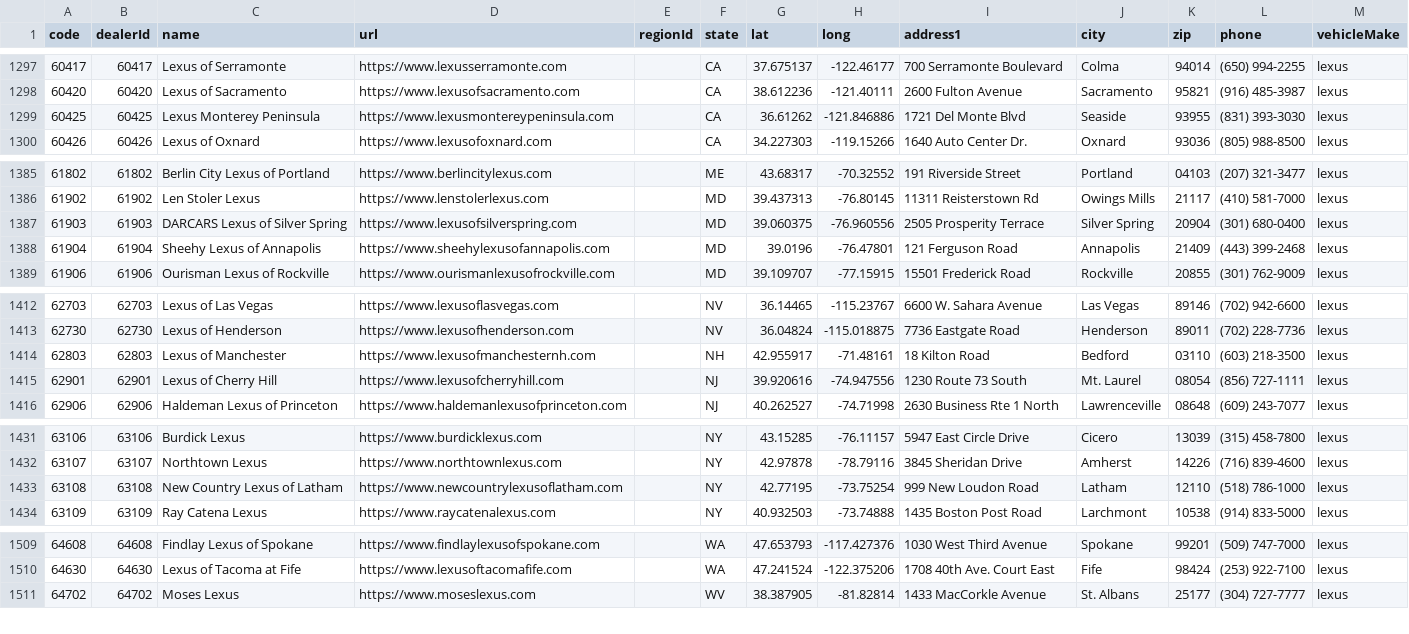
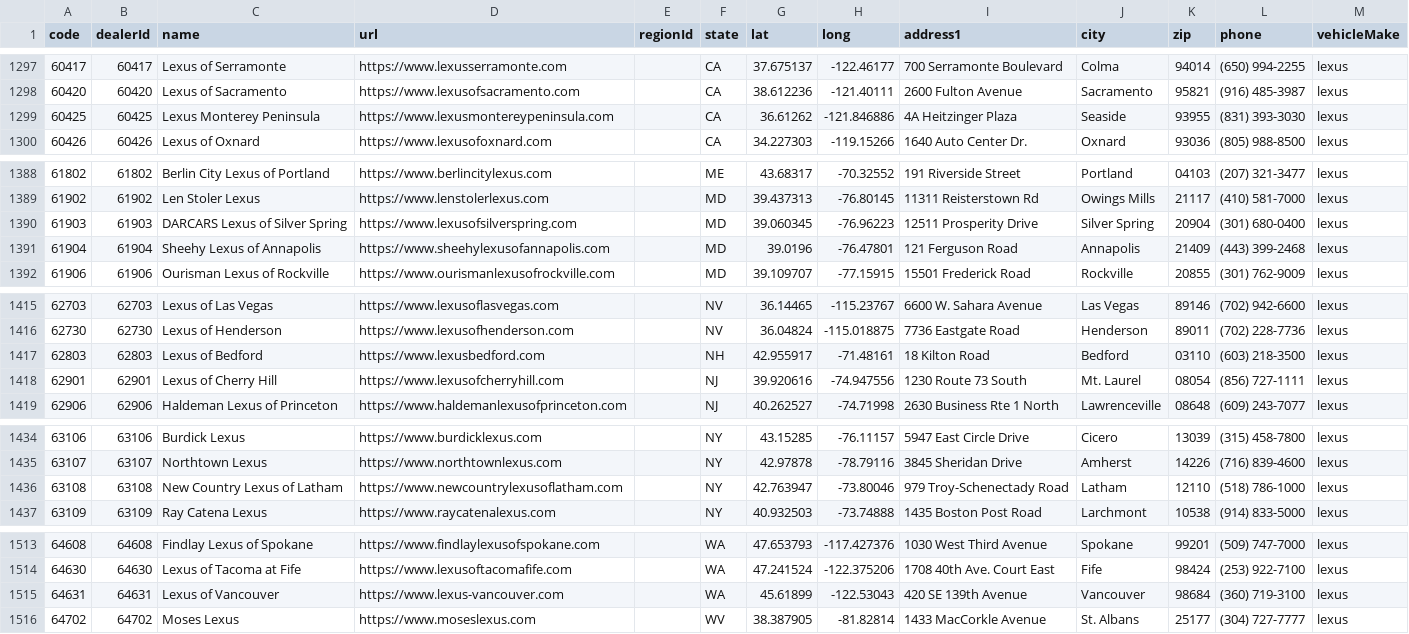
Before and after one commit to ghgemmer/yotagrabber, a CSV file: src/yotagrabber/data/dealers.csv, drawn as a sheet; only a part is shown, gaps mark what is left out; the diff covers the shown part only.

```diff
--- a/src/yotagrabber/data/dealers.csv
+++ b/src/yotagrabber/data/dealers.csv
@@ -1298,3 +1298,3 @@ code,dealerId,name,url,regionId,state,lat,long,address1,city,zip,phone,vehicleMa
 60420,60420,Lexus of Sacramento,https://www.lexusofsacramento.com,,CA,38.612236,-121.40111,2600 Fulton Avenue,Sacramento,95821,(916) 485-3987,lexus
-60425,60425,Lexus Monterey Peninsula,https://www.lexusmontereypeninsula.com,,CA,36.61262,-121.846886,1721 Del Monte Blvd,Seaside,93955,(831) 393-3030,lexus
+60425,60425,Lexus Monterey Peninsula,https://www.lexusmontereypeninsula.com,,CA,36.61262,-121.846886,4A Heitzinger Plaza,Seaside,93955,(831) 393-3030,lexus
 60426,60426,Lexus of Oxnard,https://www.lexusofoxnard.com,,CA,34.227303,-119.15266,1640 Auto Center Dr.,Oxnard,93036,(805) 988-8500,lexus
@@ -1386,3 +1389,3 @@ code,dealerId,name,url,regionId,state,lat,long,address1,city,zip,phone,vehicleMa
 61902,61902,Len Stoler Lexus,https://www.lenstolerlexus.com,,MD,39.437313,-76.80145,11311 Reisterstown Rd,Owings Mills,21117,(410) 581-7000,lexus
-61903,61903,DARCARS Lexus of Silver Spring,https://www.lexusofsilverspring.com,,MD,39.060375,-76.960556,2505 Prosperity Terrace,Silver Spring,20904,(301) 680-0400,lexus
+61903,61903,DARCARS Lexus of Silver Spring,https://www.lexusofsilverspring.com,,MD,39.060345,-76.96223,12511 Prosperity Drive,Silver Spring,20904,(301) 680-0400,lexus
 61904,61904,Sheehy Lexus of Annapolis,https://www.sheehylexusofannapolis.com,,MD,39.0196,-76.47801,121 Ferguson Road,Annapolis,21409,(443) 399-2468,lexus
@@ -1413,3 +1416,3 @@ code,dealerId,name,url,regionId,state,lat,long,address1,city,zip,phone,vehicleMa
 62730,62730,Lexus of Henderson,https://www.lexusofhenderson.com,,NV,36.04824,-115.018875,7736 Eastgate Road,Henderson,89011,(702) 228-7736,lexus
-62803,62803,Lexus of Manchester,https://www.lexusofmanchesternh.com,,NH,42.955917,-71.48161,18 Kilton Road,Bedford,03110,(603) 218-3500,lexus
+62803,62803,Lexus of Bedford,https://www.lexusbedford.com,,NH,42.955917,-71.48161,18 Kilton Road,Bedford,03110,(603) 218-3500,lexus
 62901,62901,Lexus of Cherry Hill,https://www.lexusofcherryhill.com,,NJ,39.920616,-74.947556,1230 Route 73 South,Mt. Laurel,08054,(856) 727-1111,lexus
@@ -1432,3 +1435,3 @@ code,dealerId,name,url,regionId,state,lat,long,address1,city,zip,phone,vehicleMa
 63107,63107,Northtown Lexus,https://www.northtownlexus.com,,NY,42.97878,-78.79116,3845 Sheridan Drive,Amherst,14226,(716) 839-4600,lexus
-63108,63108,New Country Lexus of Latham,https://www.newcountrylexusoflatham.com,,NY,42.77195,-73.75254,999 New Loudon Road,Latham,12110,(518) 786-1000,lexus
+63108,63108,New Country Lexus of Latham,https://www.newcountrylexusoflatham.com,,NY,42.763947,-73.80046,979 Troy-Schenectady Road,Latham,12110,(518) 786-1000,lexus
 63109,63109,Ray Catena Lexus,https://www.raycatenalexus.com,,NY,40.932503,-73.74888,1435 Boston Post Road,Larchmont,10538,(914) 833-5000,lexus
@@ -1510,2 +1514,3 @@ code,dealerId,name,url,regionId,state,lat,long,address1,city,zip,phone,vehicleMa
 64630,64630,Lexus of Tacoma at Fife,https://www.lexusoftacomafife.com,,WA,47.241524,-122.375206,1708 40th Ave. Court East,Fife,98424,(253) 922-7100,lexus
+64631,64631,Lexus of Vancouver,https://www.lexus-vancouver.com,,WA,45.61899,-122.53043,420 SE 139th Avenue,Vancouver,98684,(360) 719-3100,lexus
 64702,64702,Moses Lexus,https://www.moseslexus.com,,WV,38.387905,-81.82814,1433 MacCorkle Avenue,St. Albans,25177,(304) 727-7777,lexus
```
Also changed, not shown: 6 added rows elsewhere in this file, 2 other files.
